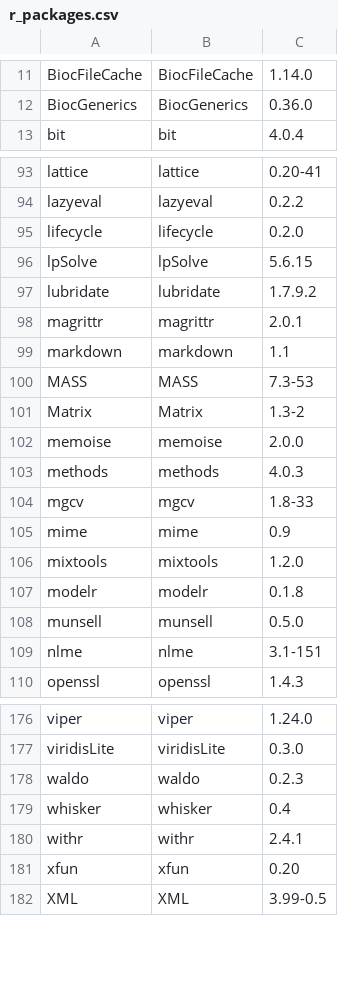
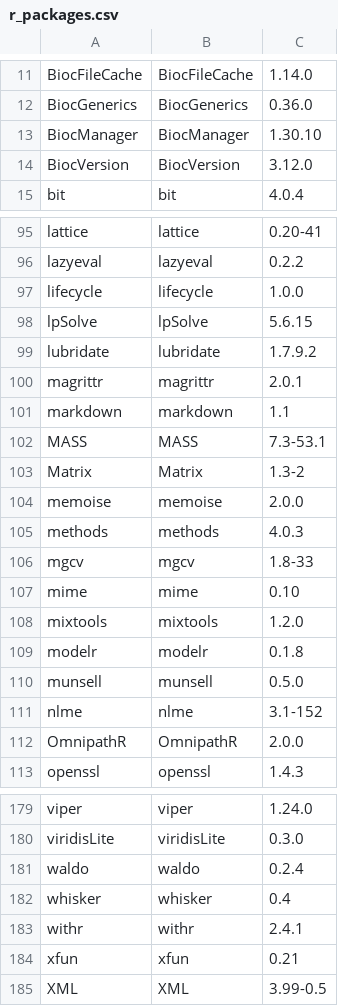
Before and after one commit to saezlab/BenchmarkGurobi, a CSV file: r_packages.csv, drawn as a sheet; only a part is shown, gaps mark what is left out; the diff covers the shown part only.

Commit message:
Updated figures in main notebook. Updated R packages file and install script.

```diff
--- a/r_packages.csv
+++ b/r_packages.csv
@@ -12,2 +12,4 @@
 "BiocGenerics","BiocGenerics","0.36.0"
+"BiocManager","BiocManager","1.30.10"
+"BiocVersion","BiocVersion","3.12.0"
 "bit","bit","4.0.4"
@@ -94,3 +96,3 @@
 "lazyeval","lazyeval","0.2.2"
-"lifecycle","lifecycle","0.2.0"
+"lifecycle","lifecycle","1.0.0"
 "lpSolve","lpSolve","5.6.15"
@@ -99,3 +101,3 @@
 "markdown","markdown","1.1"
-"MASS","MASS","7.3-53"
+"MASS","MASS","7.3-53.1"
 "Matrix","Matrix","1.3-2"
@@ -104,3 +106,3 @@
 "mgcv","mgcv","1.8-33"
-"mime","mime","0.9"
+"mime","mime","0.10"
 "mixtools","mixtools","1.2.0"
@@ -108,3 +110,4 @@
 "munsell","munsell","0.5.0"
-"nlme","nlme","3.1-151"
+"nlme","nlme","3.1-152"
+"OmnipathR","OmnipathR","2.0.0"
 "openssl","openssl","1.4.3"
@@ -177,6 +180,6 @@
 "viridisLite","viridisLite","0.3.0"
-"waldo","waldo","0.2.3"
+"waldo","waldo","0.2.4"
 "whisker","whisker","0.4"
 "withr","withr","2.4.1"
-"xfun","xfun","0.20"
+"xfun","xfun","0.21"
 "XML","XML","3.99-0.5"
```
Also changed, not shown: 9 edited cells elsewhere in this file, 2 other files.
